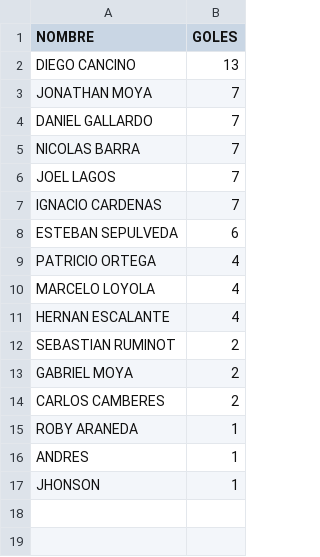
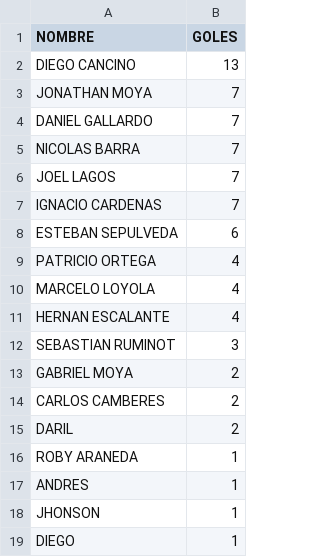
Before and after one commit to hescalag-web/barbarosfc, a CSV file: docs/statistics_scorer.csv, drawn as a sheet.

```diff
--- a/docs/statistics_scorer.csv
+++ b/docs/statistics_scorer.csv
@@ -11,5 +11,6 @@ MARCELO LOYOLA,4
 HERNAN ESCALANTE,4
-SEBASTIAN RUMINOT,2
+SEBASTIAN RUMINOT,3
 GABRIEL MOYA,2
 CARLOS CAMBERES,2
+DARIL,2
 ROBY ARANEDA,1
@@ -17 +18,2 @@ ANDRES,1
 JHONSON,1
+DIEGO,1
```
Also changed, not shown: docs/statistics.csv.
